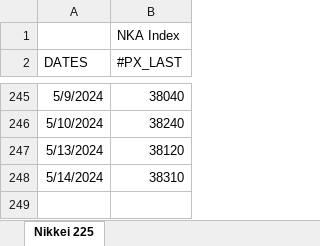
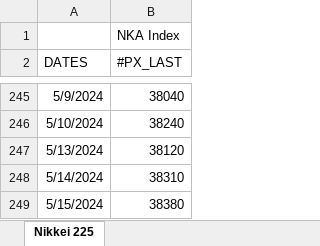
Before and after one commit to ssymhoven/drawdown-rsik, an Excel workbook: futures.xlsx, sheet Nikkei 225, drawn as a sheet; only a part is shown, gaps mark what is left out; values as stored, in another font and other column widths than the file's, no borders; the diff names each change by its address in the sheet, - before the commit and + after, or states it on an @@ line.

```diff
--- a/futures.xlsx (sheet Nikkei 225)
+++ b/futures.xlsx (sheet Nikkei 225)
+row 249: 5/15/2024 | 38380
```
Also changed, not shown: sheet FTSE MIB Index, sheet FTSE 100 Index, sheet NASDAQ 100 Stock Index, sheet Deutsche Boerse AG German Stock, sheet S&P 500 INDEX, sheet MSCI Emerging Markets Index, 1 more sheet, 42 other files.
